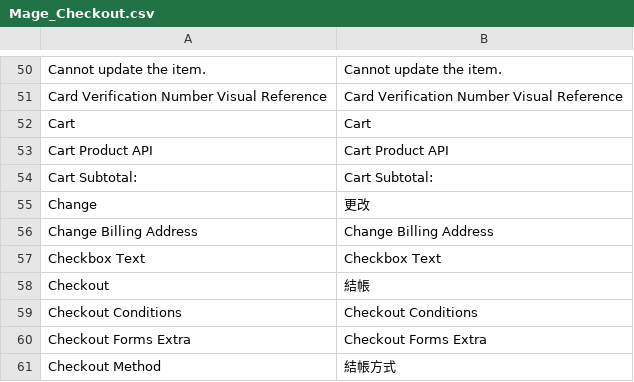
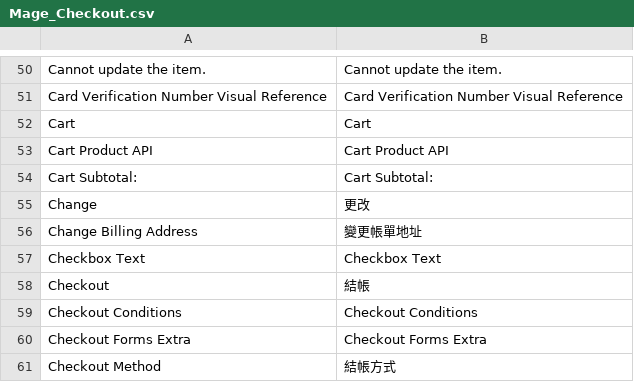
Before and after one commit to gamlinnia/li_magento, a CSV file: app/locale/zh_TW/Mage_Checkout.csv, drawn as a sheet; only a part is shown, gaps mark what is left out.

```diff
--- a/app/locale/zh_TW/Mage_Checkout.csv
+++ b/app/locale/zh_TW/Mage_Checkout.csv
@@ -55,3 +55,3 @@
 "Change","更改"
-"Change Billing Address","Change Billing Address"
+"Change Billing Address","變更帳單地址"
 "Checkbox Text","Checkbox Text"
```
Also changed, not shown: app/locale/zh_TW/Mage_Customer.csv.
